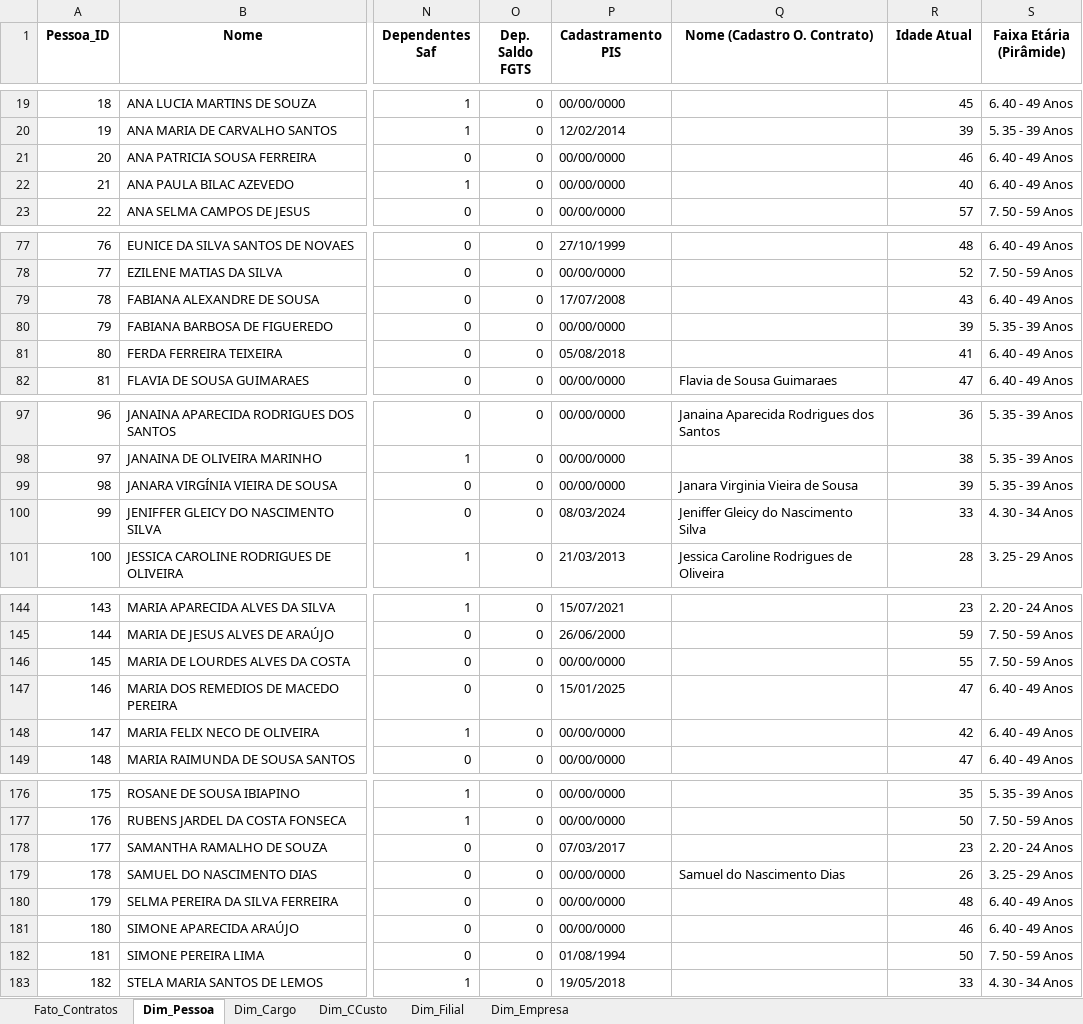
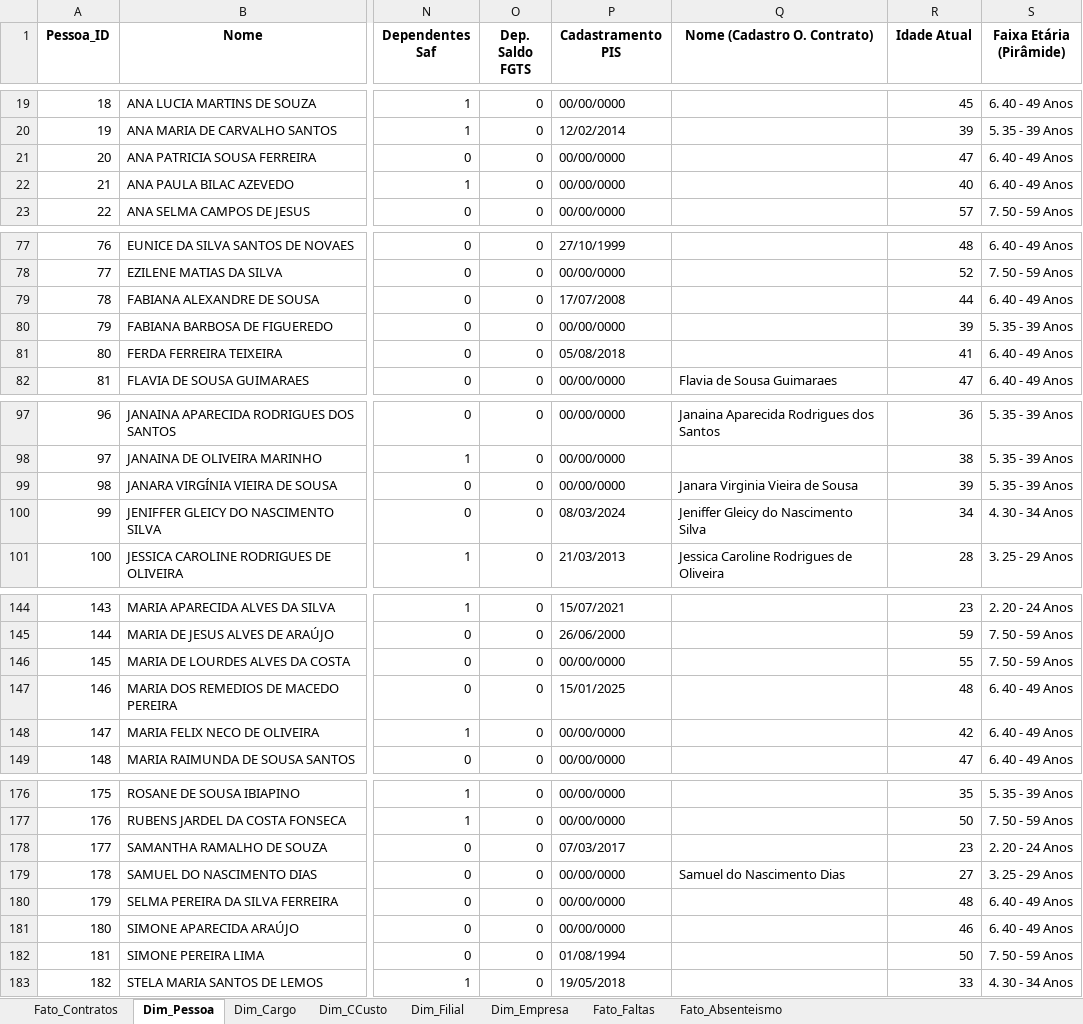
Before and after one commit to NefroClinicas/ETL_RH, an Excel workbook: Base_MODELADA_PowerBI_V4.xlsx, sheet Dim_Pessoa, drawn as a sheet; only a part is shown, gaps mark what is left out; values as stored, in another font and other column widths than the file's, no borders; the diff covers the shown part only; the diff names each change by its address in the sheet, - before the commit and + after, or states it on an @@ line.

```diff
--- a/Base_MODELADA_PowerBI_V4.xlsx (sheet Dim_Pessoa)
+++ b/Base_MODELADA_PowerBI_V4.xlsx (sheet Dim_Pessoa)
+sheet tab: Fato_Faltas
+sheet tab: Fato_Absenteismo
-R21 (Idade Atual): 46
+R21 (Idade Atual): 47
-R79 (Idade Atual): 43
+R79 (Idade Atual): 44
-R100 (Idade Atual): 33
+R100 (Idade Atual): 34
-R147 (Idade Atual): 47
+R147 (Idade Atual): 48
-R179 (Idade Atual): 26
+R179 (Idade Atual): 27
```
Also changed, not shown: 40 edited cells elsewhere in this sheet, sheet Dim_Filial, 10 other files.
